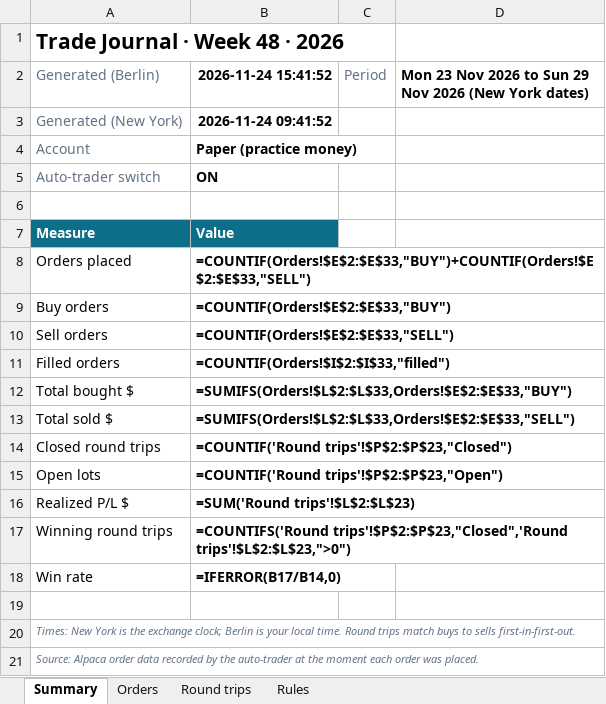
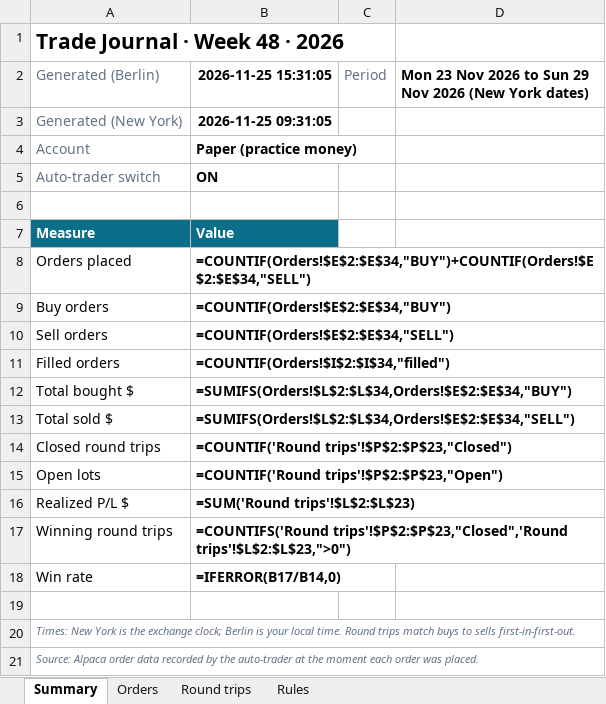
Before and after one commit to minto2196/my-claude-trade, an Excel workbook: trade-records/excel/2026-W48_2026-11-23.xlsx, sheet Summary, drawn as a sheet; values as stored, in another font and other column widths than the file's, no borders; formulas without a stored value are shown as written; the diff names each change by its address in the sheet, - before the commit and + after, or states it on an @@ line.

```diff
--- a/trade-records/excel/2026-W48_2026-11-23.xlsx (sheet Summary)
+++ b/trade-records/excel/2026-W48_2026-11-23.xlsx (sheet Summary)
-B2: 2026-11-24 15:41:52
+B2: 2026-11-25 15:31:05
-B3 (2026-11-25 15:31:05): 2026-11-24 09:41:52
+B3 (2026-11-25 15:31:05): 2026-11-25 09:31:05
-B8 (2026-11-25 15:31:05): =COUNTIF(Orders!$E$2:$E$33,"BUY")+COUNTIF(Orders!$E$2:$E$33,"SELL")
+B8 (2026-11-25 15:31:05): =COUNTIF(Orders!$E$2:$E$34,"BUY")+COUNTIF(Orders!$E$2:$E$34,"SELL")
-B9 (2026-11-25 15:31:05): =COUNTIF(Orders!$E$2:$E$33,"BUY")
+B9 (2026-11-25 15:31:05): =COUNTIF(Orders!$E$2:$E$34,"BUY")
-B10 (2026-11-25 15:31:05): =COUNTIF(Orders!$E$2:$E$33,"SELL")
+B10 (2026-11-25 15:31:05): =COUNTIF(Orders!$E$2:$E$34,"SELL")
-B11 (2026-11-25 15:31:05): =COUNTIF(Orders!$I$2:$I$33,"filled")
+B11 (2026-11-25 15:31:05): =COUNTIF(Orders!$I$2:$I$34,"filled")
-B12 (2026-11-25 15:31:05): =SUMIFS(Orders!$L$2:$L$33,Orders!$E$2:$E$33,"BUY")
+B12 (2026-11-25 15:31:05): =SUMIFS(Orders!$L$2:$L$34,Orders!$E$2:$E$34,"BUY")
-B13 (2026-11-25 15:31:05): =SUMIFS(Orders!$L$2:$L$33,Orders!$E$2:$E$33,"SELL")
+B13 (2026-11-25 15:31:05): =SUMIFS(Orders!$L$2:$L$34,Orders!$E$2:$E$34,"SELL")
```
Also changed, not shown: sheet Orders, 5 other files.
